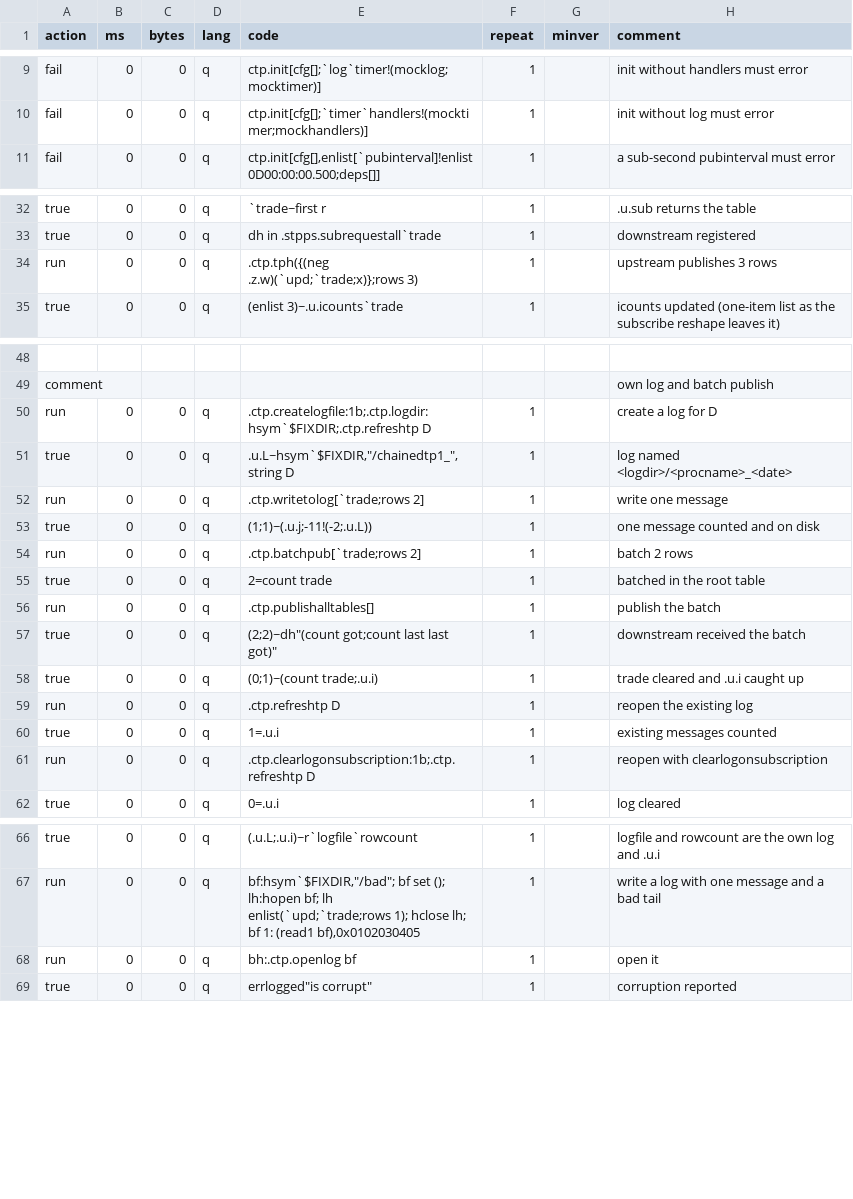
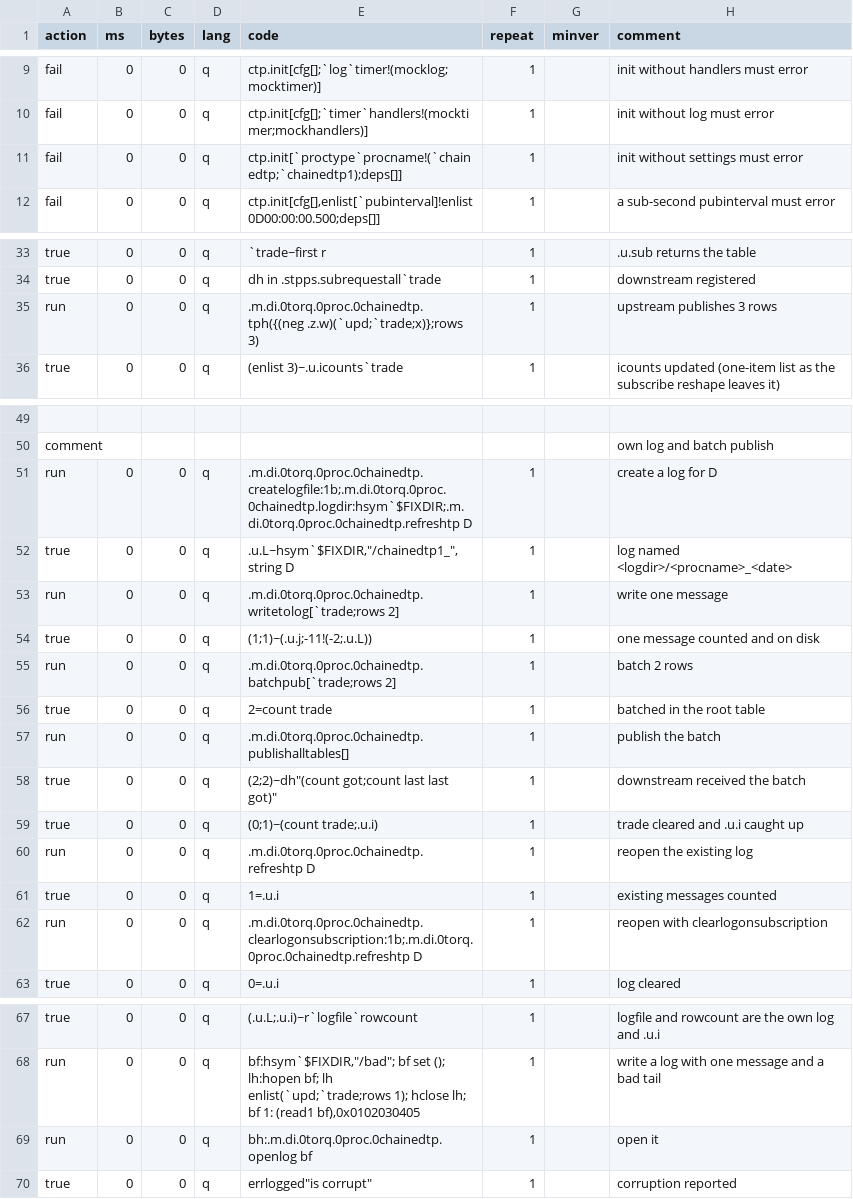
Before and after one commit to DataIntellectTech/kdbx-modules, a CSV file: di/torq/proc/chainedtp/test.csv, drawn as a sheet; only a part is shown, gaps mark what is left out; addresses are those after the commit; the diff covers the shown part only; the diff names each change by its address in the sheet, - before the commit and + after, or states it on an @@ line.

```diff
--- a/di/torq/proc/chainedtp/test.csv
+++ b/di/torq/proc/chainedtp/test.csv
+row 11: fail | 0 | 0 | q | ctp.init[`proctype`procname!(`chainedtp;`chainedtp1);deps[]] | 1 |  | init without settings must error
-E35 (code): .ctp.tph({(neg .z.w)(`upd;`trade;x)};rows 3)
+E35 (code): .m.di.0torq.0proc.0chainedtp.tph({(neg .z.w)(`upd;`trade;x)};rows 3)
-E51 (code): .ctp.createlogfile:1b;.ctp.logdir:hsym`$FIXDIR;.ctp.refreshtp D
+E51 (code): .m.di.0torq.0proc.0chainedtp.createlogfile:1b;.m.di.0torq.0proc.0chainedtp.logdir:hsym`$FIXDIR;.m.di.0torq.0proc.0chainedtp.refreshtp D
-E53 (code): .ctp.writetolog[`trade;rows 2]
+E53 (code): .m.di.0torq.0proc.0chainedtp.writetolog[`trade;rows 2]
-E55 (code): .ctp.batchpub[`trade;rows 2]
+E55 (code): .m.di.0torq.0proc.0chainedtp.batchpub[`trade;rows 2]
-E57 (code): .ctp.publishalltables[]
+E57 (code): .m.di.0torq.0proc.0chainedtp.publishalltables[]
-E60 (code): .ctp.refreshtp D
+E60 (code): .m.di.0torq.0proc.0chainedtp.refreshtp D
-E62 (code): .ctp.clearlogonsubscription:1b;.ctp.refreshtp D
+E62 (code): .m.di.0torq.0proc.0chainedtp.clearlogonsubscription:1b;.m.di.0torq.0proc.0chainedtp.refreshtp D
-E69 (code): bh:.ctp.openlog bf
+E69 (code): bh:.m.di.0torq.0proc.0chainedtp.openlog bf
```
Also changed, not shown: 7 edited cells elsewhere in this file, di/clienttracking/test.csv, di/pubsub/test.csv, 21 other files.
